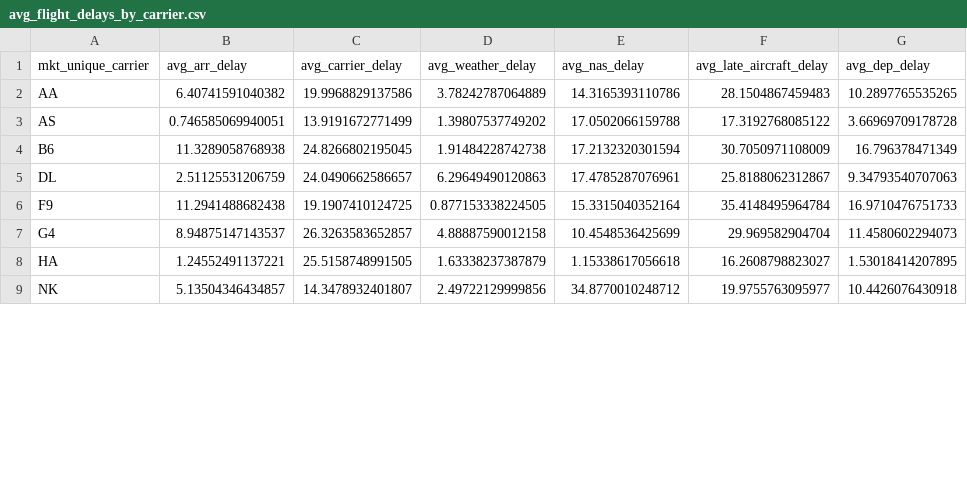
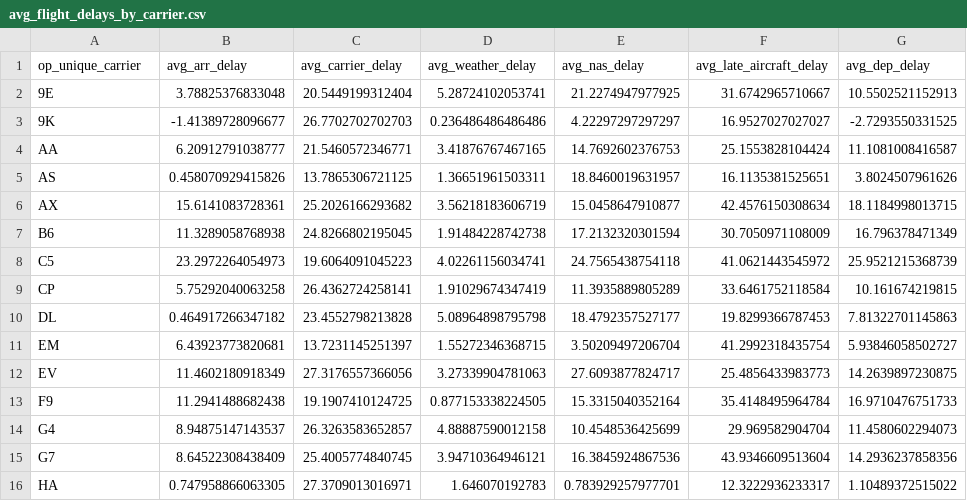
Before and after one commit to brianl2/Midterm-Project-Lighthouselabs-, a CSV file: data/preprocessing/avg_flight_delays_by_carrier.csv, drawn as a sheet; only a part is shown; the shorter side is filled out with more unchanged rows; the diff covers the shown part only.

Commit message:
Created feature_engineering notbook with example of avg delay features, also fixed bug in preprocessing script (test_data was not filtering features)

```diff
--- a/data/preprocessing/avg_flight_delays_by_carrier.csv
+++ b/data/preprocessing/avg_flight_delays_by_carrier.csv
@@ -1,8 +1,16 @@
-mkt_unique_carrier,avg_arr_delay,avg_carrier_delay,avg_weather_delay,avg_nas_delay,avg_late_aircraft_delay,avg_dep_delay
-AA,6.40741591040382,19.9968829137586,3.78242787064889,14.3165393110786,28.1504867459483,10.2897765535265
-AS,0.746585069940051,13.9191672771499,1.39807537749202,17.0502066159788,17.3192768085122,3.66969709178728
+op_unique_carrier,avg_arr_delay,avg_carrier_delay,avg_weather_delay,avg_nas_delay,avg_late_aircraft_delay,avg_dep_delay
+9E,3.78825376833048,20.5449199312404,5.28724102053741,21.2274947977925,31.6742965710667,10.5502521152913
+9K,-1.41389728096677,26.7702702702703,0.236486486486486,4.22297297297297,16.9527027027027,-2.7293550331525
+AA,6.20912791038777,21.5460572346771,3.41876767467165,14.7692602376753,25.1553828104424,11.1081008416587
+AS,0.458070929415826,13.7865306721125,1.36651961503311,18.8460019631957,16.1135381525651,3.8024507961626
+AX,15.6141083728361,25.2026166293682,3.56218183606719,15.0458647910877,42.4576150308634,18.1184998013715
 B6,11.3289058768938,24.8266802195045,1.91484228742738,17.2132320301594,30.7050971108009,16.796378471349
-DL,2.51125531206759,24.0490662586657,6.29649490120863,17.4785287076961,25.8188062312867,9.34793540707063
+C5,23.2972264054973,19.6064091045223,4.02261156034741,24.7565438754118,41.0621443545972,25.9521215368739
+CP,5.75292040063258,26.4362724258141,1.91029674347419,11.3935889805289,33.6461752118584,10.161674219815
+DL,0.464917266347182,23.4552798213828,5.08964898795798,18.4792357527177,19.8299366787453,7.81322701145863
+EM,6.43923773820681,13.7231145251397,1.55272346368715,3.50209497206704,41.2992318435754,5.93846058502727
+EV,11.4602180918349,27.3176557366056,3.27339904781063,27.6093877824717,25.4856433983773,14.2639897230875
 F9,11.2941488682438,19.1907410124725,0.877153338224505,15.3315040352164,35.4148495964784,16.9710476751733
 G4,8.94875147143537,26.3263583652857,4.88887590012158,10.4548536425699,29.969582904704,11.4580602294073
-HA,1.24552491137221,25.5158748991505,1.63338237387879,1.15338617056618,16.2608798823027,1.53018414207895
+G7,8.64522308438409,25.4005774840745,3.94710364946121,16.3845924867536,43.9346609513604,14.2936237858356
+HA,0.747958866063305,27.3709013016971,1.646070192783,0.783929257977701,12.3222936233317,1.10489372515022
```
Also changed, not shown: 9 added rows and 6 edited cells elsewhere in this file, 2 other files.
